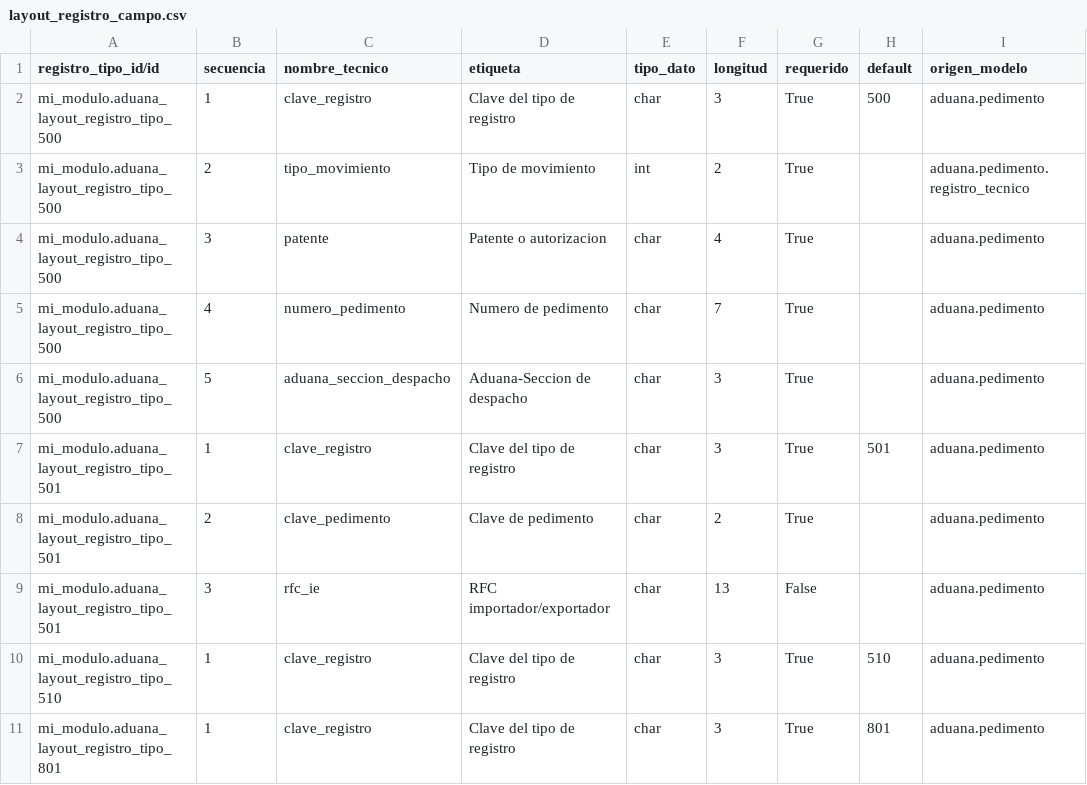
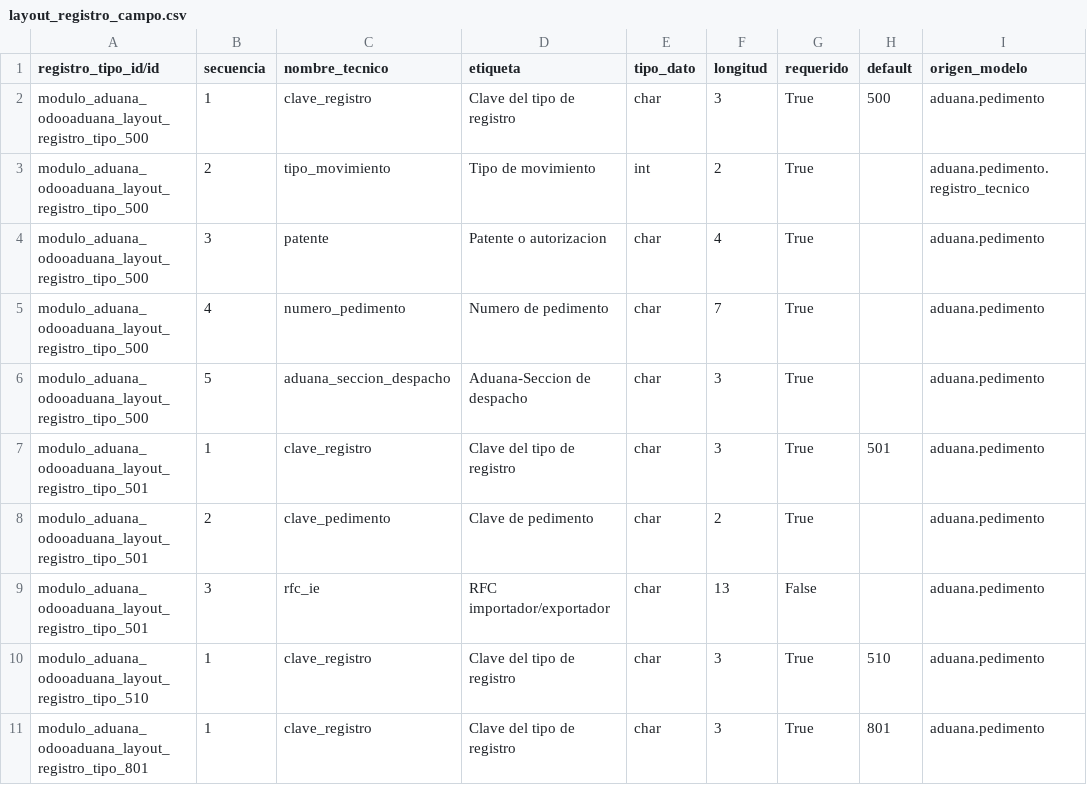
Before and after one commit to ramoncorquiz1997/modulo_aduana_odoo, a CSV file: data/examples/layout_registro_campo.csv, drawn as a sheet; only a part is shown; the diff names each change by its address in the sheet, - before the commit and + after, or states it on an @@ line.

```diff
--- a/data/examples/layout_registro_campo.csv
+++ b/data/examples/layout_registro_campo.csv
-A2:A6 (registro_tipo_id/id): mi_modulo.aduana_layout_registro_tipo_500
+A2:A6 (registro_tipo_id/id): modulo_aduana_odooaduana_layout_registro_tipo_500
-A7:A9 (registro_tipo_id/id): mi_modulo.aduana_layout_registro_tipo_501
+A7:A9 (registro_tipo_id/id): modulo_aduana_odooaduana_layout_registro_tipo_501
-A10 (registro_tipo_id/id): mi_modulo.aduana_layout_registro_tipo_510
+A10 (registro_tipo_id/id): modulo_aduana_odooaduana_layout_registro_tipo_510
-A11 (registro_tipo_id/id): mi_modulo.aduana_layout_registro_tipo_801
+A11 (registro_tipo_id/id): modulo_aduana_odooaduana_layout_registro_tipo_801
```
Also changed, not shown: security/ir.model.access.csv, 1 other file.
